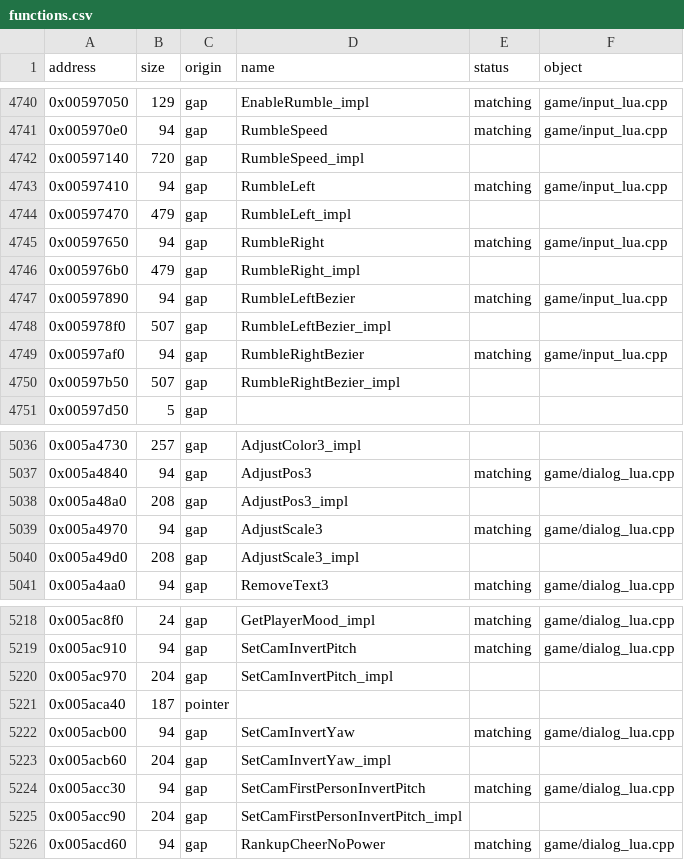
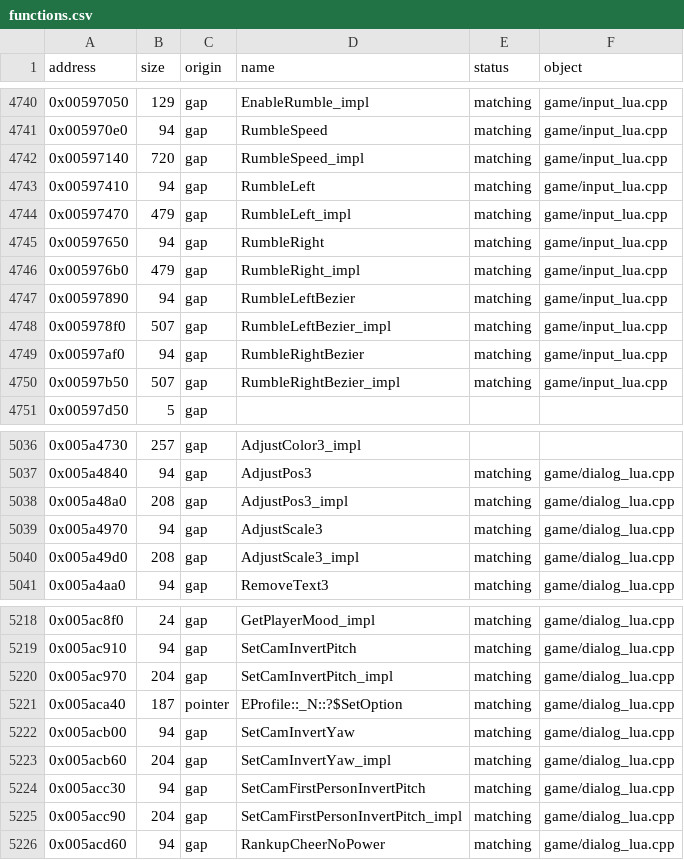
Before and after one commit to DrDecki/psychonauts-decomp, a CSV file: engine/functions.csv, drawn as a sheet; only a part is shown, gaps mark what is left out; the diff covers the shown part only.

Commit message:
Match more script functions

```diff
--- a/engine/functions.csv
+++ b/engine/functions.csv
@@ -4741,11 +4741,11 @@ address,size,origin,name,status,object
 0x005970e0,94,gap,RumbleSpeed,matching,game/input_lua.cpp
-0x00597140,720,gap,RumbleSpeed_impl,,
+0x00597140,720,gap,RumbleSpeed_impl,matching,game/input_lua.cpp
 0x00597410,94,gap,RumbleLeft,matching,game/input_lua.cpp
-0x00597470,479,gap,RumbleLeft_impl,,
+0x00597470,479,gap,RumbleLeft_impl,matching,game/input_lua.cpp
 0x00597650,94,gap,RumbleRight,matching,game/input_lua.cpp
-0x005976b0,479,gap,RumbleRight_impl,,
+0x005976b0,479,gap,RumbleRight_impl,matching,game/input_lua.cpp
 0x00597890,94,gap,RumbleLeftBezier,matching,game/input_lua.cpp
-0x005978f0,507,gap,RumbleLeftBezier_impl,,
+0x005978f0,507,gap,RumbleLeftBezier_impl,matching,game/input_lua.cpp
 0x00597af0,94,gap,RumbleRightBezier,matching,game/input_lua.cpp
-0x00597b50,507,gap,RumbleRightBezier_impl,,
+0x00597b50,507,gap,RumbleRightBezier_impl,matching,game/input_lua.cpp
 0x00597d50,5,gap,,,
@@ -5037,5 +5037,5 @@ address,size,origin,name,status,object
 0x005a4840,94,gap,AdjustPos3,matching,game/dialog_lua.cpp
-0x005a48a0,208,gap,AdjustPos3_impl,,
+0x005a48a0,208,gap,AdjustPos3_impl,matching,game/dialog_lua.cpp
 0x005a4970,94,gap,AdjustScale3,matching,game/dialog_lua.cpp
-0x005a49d0,208,gap,AdjustScale3_impl,,
+0x005a49d0,208,gap,AdjustScale3_impl,matching,game/dialog_lua.cpp
 0x005a4aa0,94,gap,RemoveText3,matching,game/dialog_lua.cpp
@@ -5219,8 +5219,8 @@ address,size,origin,name,status,object
 0x005ac910,94,gap,SetCamInvertPitch,matching,game/dialog_lua.cpp
-0x005ac970,204,gap,SetCamInvertPitch_impl,,
-0x005aca40,187,pointer,,,
+0x005ac970,204,gap,SetCamInvertPitch_impl,matching,game/dialog_lua.cpp
+0x005aca40,187,pointer,EProfile::_N::?$SetOption,matching,game/dialog_lua.cpp
 0x005acb00,94,gap,SetCamInvertYaw,matching,game/dialog_lua.cpp
-0x005acb60,204,gap,SetCamInvertYaw_impl,,
+0x005acb60,204,gap,SetCamInvertYaw_impl,matching,game/dialog_lua.cpp
 0x005acc30,94,gap,SetCamFirstPersonInvertPitch,matching,game/dialog_lua.cpp
-0x005acc90,204,gap,SetCamFirstPersonInvertPitch_impl,,
+0x005acc90,204,gap,SetCamFirstPersonInvertPitch_impl,matching,game/dialog_lua.cpp
 0x005acd60,94,gap,RankupCheerNoPower,matching,game/dialog_lua.cpp
```
Also changed, not shown: 30 edited cells elsewhere in this file, 7 other files.
